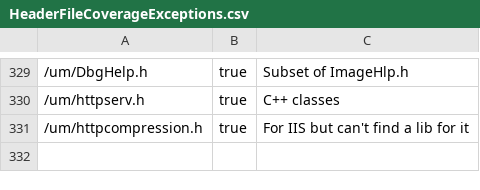
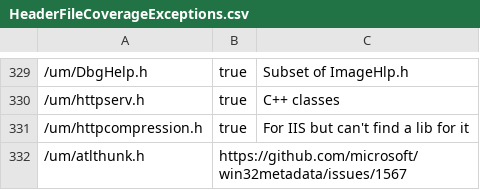
Before and after one commit to microsoft/win32metadata, a CSV file: scripts/HeaderFileCoverageExceptions.csv, drawn as a sheet; only a part is shown, gaps mark what is left out; the diff names each change by its address in the sheet, - before the commit and + after, or states it on an @@ line.

```diff
--- a/scripts/HeaderFileCoverageExceptions.csv
+++ b/scripts/HeaderFileCoverageExceptions.csv
+row 332: /um/atlthunk.h | https://github.com/microsoft/win32metadata/issues/1567
```
Also changed, not shown: 3 other files.
